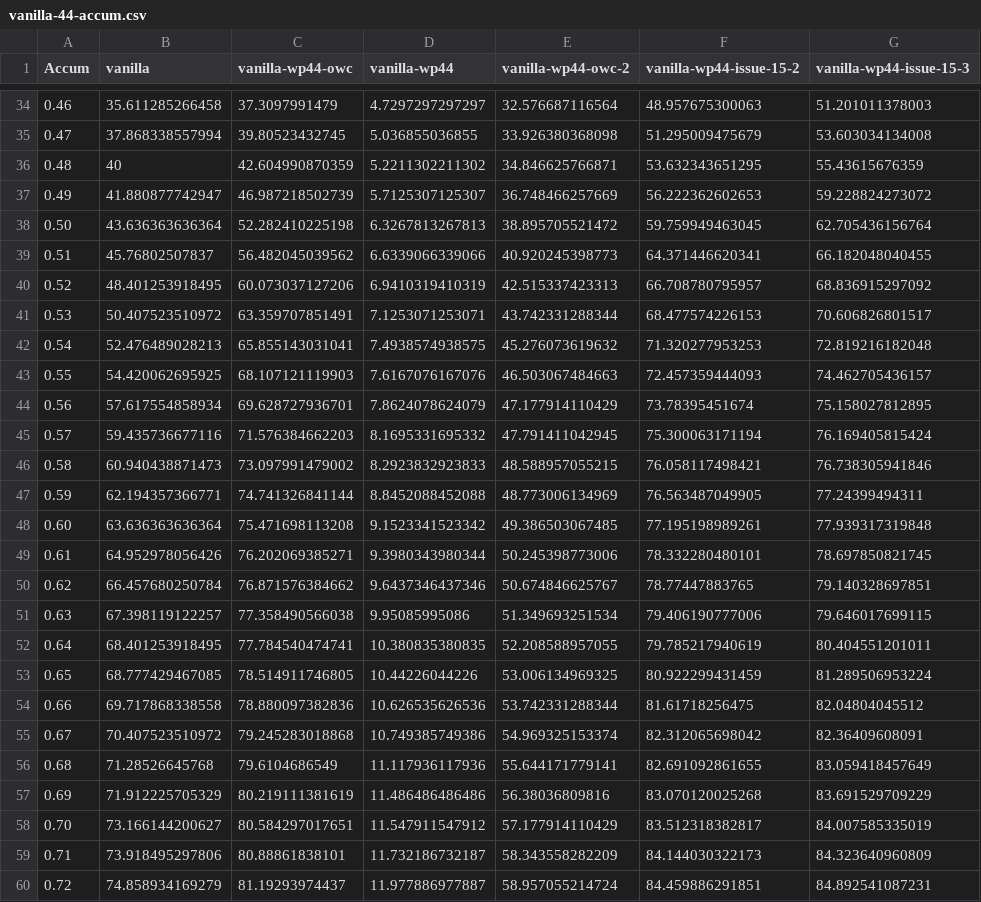
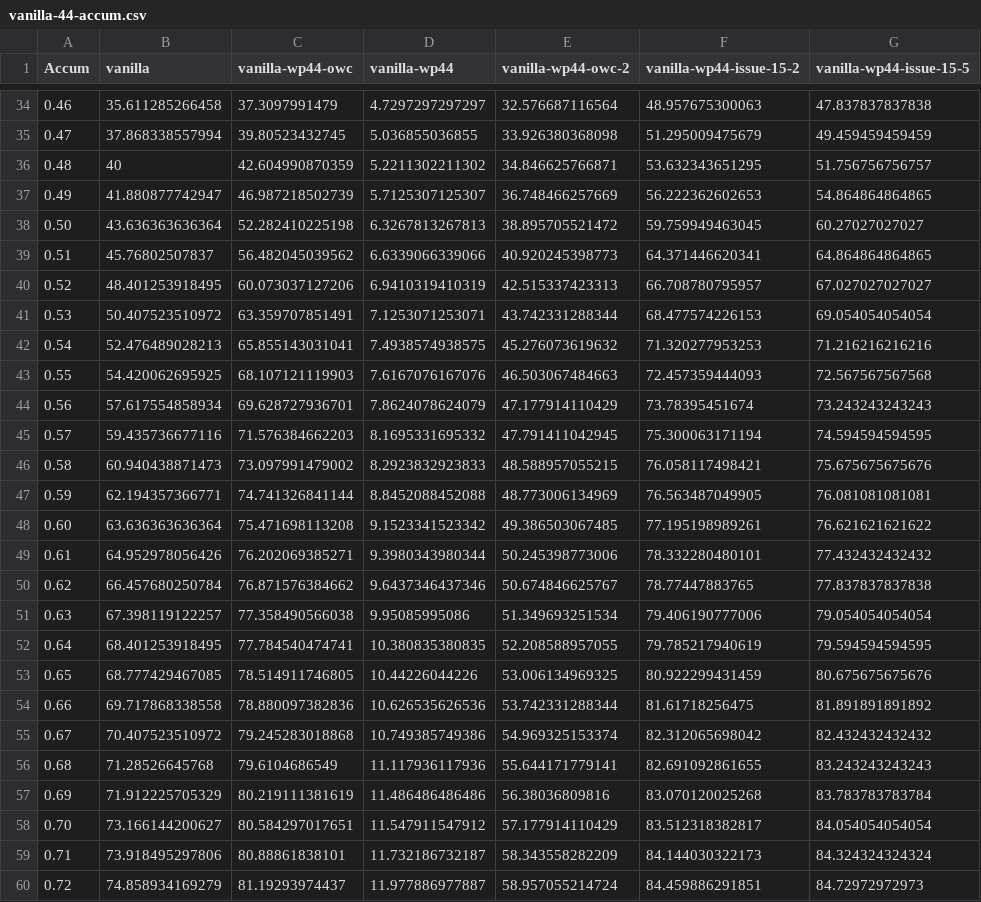
Before and after one commit to bobbingwide/wp-top12, a CSV file: results/vanilla-44-accum.csv, drawn as a sheet; only a part is shown, gaps mark what is left out; the diff covers the shown part only.

```diff
--- a/results/vanilla-44-accum.csv
+++ b/results/vanilla-44-accum.csv
@@ -1 +1 @@
-Accum,vanilla,vanilla-wp44-owc,vanilla-wp44,vanilla-wp44-owc-2,vanilla-wp44-issue-15-2,vanilla-wp44-issue-15-3
+Accum,vanilla,vanilla-wp44-owc,vanilla-wp44,vanilla-wp44-owc-2,vanilla-wp44-issue-15-2,vanilla-wp44-issue-15-5
@@ -34,27 +34,27 @@ Accum,vanilla,vanilla-wp44-owc,vanilla-wp44,vanilla-wp44-owc-2,vanilla-wp44-issu
-0.46,35.611285266458,37.3097991479,4.7297297297297,32.576687116564,48.957675300063,51.201011378003
-0.47,37.868338557994,39.80523432745,5.036855036855,33.926380368098,51.295009475679,53.603034134008
-0.48,40,42.604990870359,5.2211302211302,34.846625766871,53.632343651295,55.43615676359
-0.49,41.880877742947,46.987218502739,5.7125307125307,36.748466257669,56.222362602653,59.228824273072
-0.50,43.636363636364,52.282410225198,6.3267813267813,38.895705521472,59.759949463045,62.705436156764
-0.51,45.76802507837,56.482045039562,6.6339066339066,40.920245398773,64.371446620341,66.182048040455
-0.52,48.401253918495,60.073037127206,6.9410319410319,42.515337423313,66.708780795957,68.836915297092
-0.53,50.407523510972,63.359707851491,7.1253071253071,43.742331288344,68.477574226153,70.606826801517
-0.54,52.476489028213,65.855143031041,7.4938574938575,45.276073619632,71.320277953253,72.819216182048
-0.55,54.420062695925,68.107121119903,7.6167076167076,46.503067484663,72.457359444093,74.462705436157
-0.56,57.617554858934,69.628727936701,7.8624078624079,47.177914110429,73.78395451674,75.158027812895
-0.57,59.435736677116,71.576384662203,8.1695331695332,47.791411042945,75.300063171194,76.169405815424
-0.58,60.940438871473,73.097991479002,8.2923832923833,48.588957055215,76.058117498421,76.738305941846
-0.59,62.194357366771,74.741326841144,8.8452088452088,48.773006134969,76.563487049905,77.24399494311
-0.60,63.636363636364,75.471698113208,9.1523341523342,49.386503067485,77.195198989261,77.939317319848
-0.61,64.952978056426,76.202069385271,9.3980343980344,50.245398773006,78.332280480101,78.697850821745
-0.62,66.457680250784,76.871576384662,9.6437346437346,50.674846625767,78.77447883765,79.140328697851
-0.63,67.398119122257,77.358490566038,9.95085995086,51.349693251534,79.406190777006,79.646017699115
-0.64,68.401253918495,77.784540474741,10.380835380835,52.208588957055,79.785217940619,80.404551201011
-0.65,68.777429467085,78.514911746805,10.44226044226,53.006134969325,80.922299431459,81.289506953224
-0.66,69.717868338558,78.880097382836,10.626535626536,53.742331288344,81.61718256475,82.04804045512
-0.67,70.407523510972,79.245283018868,10.749385749386,54.969325153374,82.312065698042,82.36409608091
-0.68,71.28526645768,79.6104686549,11.117936117936,55.644171779141,82.691092861655,83.059418457649
-0.69,71.912225705329,80.219111381619,11.486486486486,56.38036809816,83.070120025268,83.691529709229
-0.70,73.166144200627,80.584297017651,11.547911547912,57.177914110429,83.512318382817,84.007585335019
-0.71,73.918495297806,80.88861838101,11.732186732187,58.343558282209,84.144030322173,84.323640960809
-0.72,74.858934169279,81.19293974437,11.977886977887,58.957055214724,84.459886291851,84.892541087231
+0.46,35.611285266458,37.3097991479,4.7297297297297,32.576687116564,48.957675300063,47.837837837838
+0.47,37.868338557994,39.80523432745,5.036855036855,33.926380368098,51.295009475679,49.459459459459
+0.48,40,42.604990870359,5.2211302211302,34.846625766871,53.632343651295,51.756756756757
+0.49,41.880877742947,46.987218502739,5.7125307125307,36.748466257669,56.222362602653,54.864864864865
+0.50,43.636363636364,52.282410225198,6.3267813267813,38.895705521472,59.759949463045,60.27027027027
+0.51,45.76802507837,56.482045039562,6.6339066339066,40.920245398773,64.371446620341,64.864864864865
+0.52,48.401253918495,60.073037127206,6.9410319410319,42.515337423313,66.708780795957,67.027027027027
+0.53,50.407523510972,63.359707851491,7.1253071253071,43.742331288344,68.477574226153,69.054054054054
+0.54,52.476489028213,65.855143031041,7.4938574938575,45.276073619632,71.320277953253,71.216216216216
+0.55,54.420062695925,68.107121119903,7.6167076167076,46.503067484663,72.457359444093,72.567567567568
+0.56,57.617554858934,69.628727936701,7.8624078624079,47.177914110429,73.78395451674,73.243243243243
+0.57,59.435736677116,71.576384662203,8.1695331695332,47.791411042945,75.300063171194,74.594594594595
+0.58,60.940438871473,73.097991479002,8.2923832923833,48.588957055215,76.058117498421,75.675675675676
+0.59,62.194357366771,74.741326841144,8.8452088452088,48.773006134969,76.563487049905,76.081081081081
+0.60,63.636363636364,75.471698113208,9.1523341523342,49.386503067485,77.195198989261,76.621621621622
+0.61,64.952978056426,76.202069385271,9.3980343980344,50.245398773006,78.332280480101,77.432432432432
+0.62,66.457680250784,76.871576384662,9.6437346437346,50.674846625767,78.77447883765,77.837837837838
+0.63,67.398119122257,77.358490566038,9.95085995086,51.349693251534,79.406190777006,79.054054054054
+0.64,68.401253918495,77.784540474741,10.380835380835,52.208588957055,79.785217940619,79.594594594595
+0.65,68.777429467085,78.514911746805,10.44226044226,53.006134969325,80.922299431459,80.675675675676
+0.66,69.717868338558,78.880097382836,10.626535626536,53.742331288344,81.61718256475,81.891891891892
+0.67,70.407523510972,79.245283018868,10.749385749386,54.969325153374,82.312065698042,82.432432432432
+0.68,71.28526645768,79.6104686549,11.117936117936,55.644171779141,82.691092861655,83.243243243243
+0.69,71.912225705329,80.219111381619,11.486486486486,56.38036809816,83.070120025268,83.783783783784
+0.70,73.166144200627,80.584297017651,11.547911547912,57.177914110429,83.512318382817,84.054054054054
+0.71,73.918495297806,80.88861838101,11.732186732187,58.343558282209,84.144030322173,84.324324324324
+0.72,74.858934169279,81.19293974437,11.977886977887,58.957055214724,84.459886291851,84.72972972973
```
Also changed, not shown: 55 edited cells elsewhere in this file, gt100-2016.csv, 9 other files.
